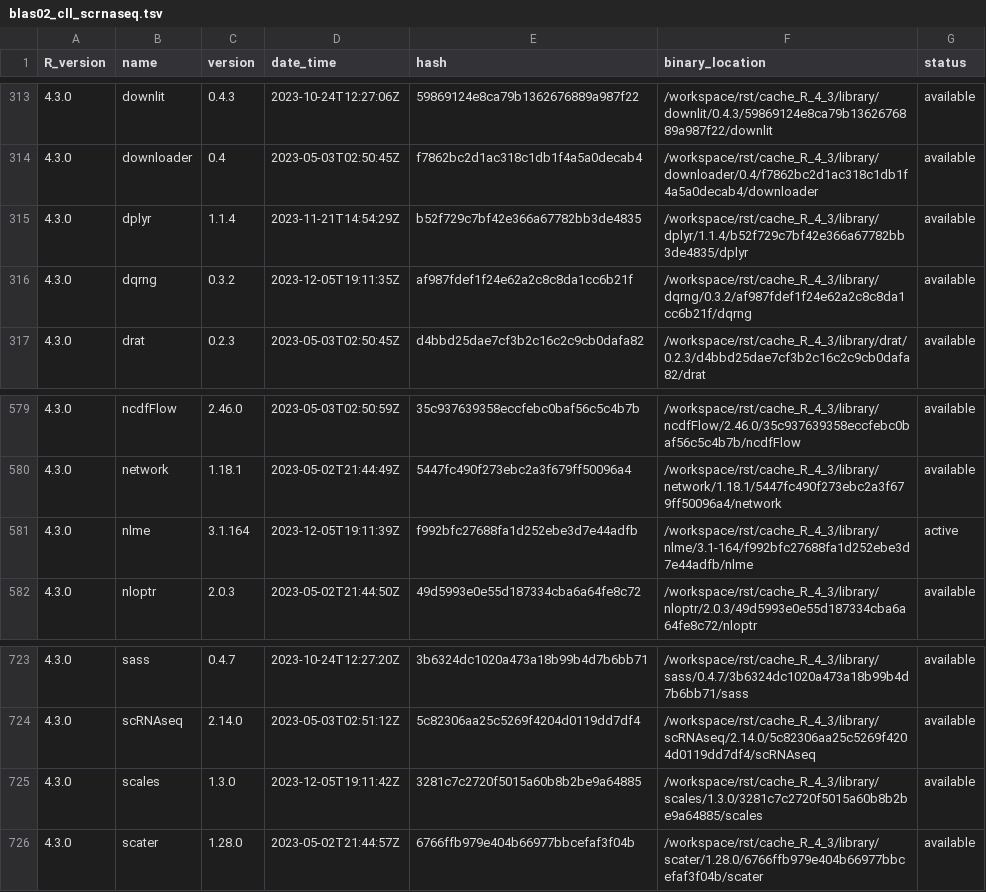
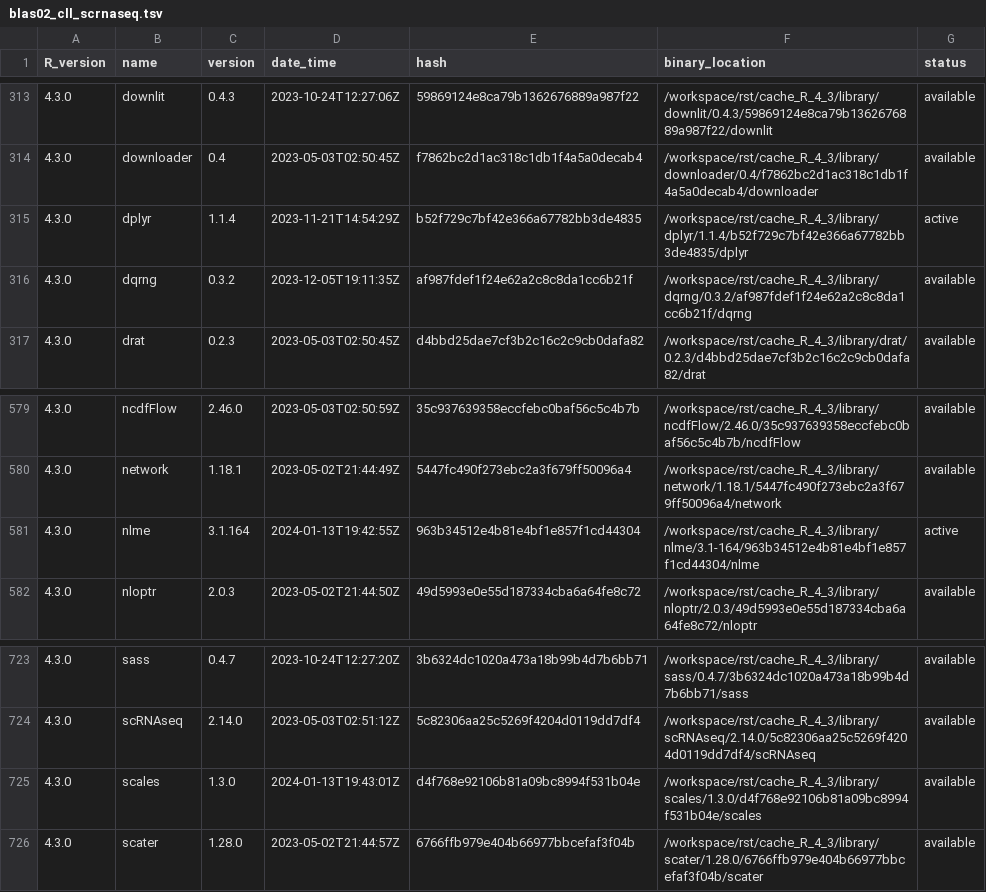
Before and after one commit to blaserlab/cll_scrnaseq, a TSV file: library_catalogs/blas02_cll_scrnaseq.tsv, drawn as a sheet; only a part is shown, gaps mark what is left out; the diff covers the shown part only.

```diff
--- a/library_catalogs/blas02_cll_scrnaseq.tsv
+++ b/library_catalogs/blas02_cll_scrnaseq.tsv
@@ -314,3 +314,3 @@ R_version	name	version	date_time	hash	binary_location	status
 4.3.0	downloader	0.4	2023-05-03T02:50:45Z	f7862bc2d1ac318c1db1f4a5a0decab4	/workspace/rst/cache_R_4_3/library/downloader/0.4/f7862bc2d1ac318c1db1f4a5a0decab4/downloader	available
-4.3.0	dplyr	1.1.4	2023-11-21T14:54:29Z	b52f729c7bf42e366a67782bb3de4835	/workspace/rst/cache_R_4_3/library/dplyr/1.1.4/b52f729c7bf42e366a67782bb3de4835/dplyr	available
+4.3.0	dplyr	1.1.4	2023-11-21T14:54:29Z	b52f729c7bf42e366a67782bb3de4835	/workspace/rst/cache_R_4_3/library/dplyr/1.1.4/b52f729c7bf42e366a67782bb3de4835/dplyr	active
 4.3.0	dqrng	0.3.2	2023-12-05T19:11:35Z	af987fdef1f24e62a2c8c8da1cc6b21f	/workspace/rst/cache_R_4_3/library/dqrng/0.3.2/af987fdef1f24e62a2c8c8da1cc6b21f/dqrng	available
@@ -580,3 +580,3 @@ R_version	name	version	date_time	hash	binary_location	status
 4.3.0	network	1.18.1	2023-05-02T21:44:49Z	5447fc490f273ebc2a3f679ff50096a4	/workspace/rst/cache_R_4_3/library/network/1.18.1/5447fc490f273ebc2a3f679ff50096a4/network	available
-4.3.0	nlme	3.1.164	2023-12-05T19:11:39Z	f992bfc27688fa1d252ebe3d7e44adfb	/workspace/rst/cache_R_4_3/library/nlme/3.1-164/f992bfc27688fa1d252ebe3d7e44adfb/nlme	active
+4.3.0	nlme	3.1.164	2024-01-13T19:42:55Z	963b34512e4b81e4bf1e857f1cd44304	/workspace/rst/cache_R_4_3/library/nlme/3.1-164/963b34512e4b81e4bf1e857f1cd44304/nlme	active
 4.3.0	nloptr	2.0.3	2023-05-02T21:44:50Z	49d5993e0e55d187334cba6a64fe8c72	/workspace/rst/cache_R_4_3/library/nloptr/2.0.3/49d5993e0e55d187334cba6a64fe8c72/nloptr	available
@@ -724,3 +724,3 @@ R_version	name	version	date_time	hash	binary_location	status
 4.3.0	scRNAseq	2.14.0	2023-05-03T02:51:12Z	5c82306aa25c5269f4204d0119dd7df4	/workspace/rst/cache_R_4_3/library/scRNAseq/2.14.0/5c82306aa25c5269f4204d0119dd7df4/scRNAseq	available
-4.3.0	scales	1.3.0	2023-12-05T19:11:42Z	3281c7c2720f5015a60b8b2be9a64885	/workspace/rst/cache_R_4_3/library/scales/1.3.0/3281c7c2720f5015a60b8b2be9a64885/scales	available
+4.3.0	scales	1.3.0	2024-01-13T19:43:01Z	d4f768e92106b81a09bc8994f531b04e	/workspace/rst/cache_R_4_3/library/scales/1.3.0/d4f768e92106b81a09bc8994f531b04e/scales	available
 4.3.0	scater	1.28.0	2023-05-02T21:44:57Z	6766ffb979e404b66977bbcefaf3f04b	/workspace/rst/cache_R_4_3/library/scater/1.28.0/6766ffb979e404b66977bbcefaf3f04b/scater	available
```
Also changed, not shown: 42 edited cells elsewhere in this file, 9 other files.
